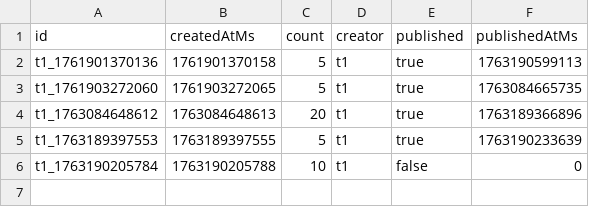
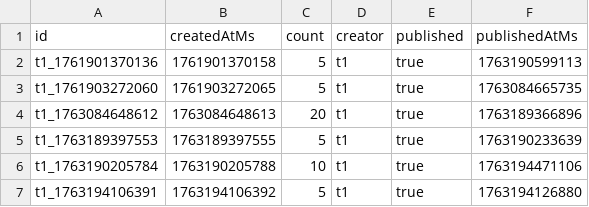
Before and after one commit to YesAnna001/ExercisesGenerator, a CSV file: practice03/data/exercises.csv, drawn as a sheet.

```diff
--- a/practice03/data/exercises.csv
+++ b/practice03/data/exercises.csv
@@ -5,2 +5,3 @@ t1_1763084648612,1763084648613,20,t1,true,1763189366896
 t1_1763189397553,1763189397555,5,t1,true,1763190233639
-t1_1763190205784,1763190205788,10,t1,false,0
+t1_1763190205784,1763190205788,10,t1,true,1763194471106
+t1_1763194106391,1763194106392,5,t1,true,1763194126880
```
Also changed, not shown: 4 other files.
